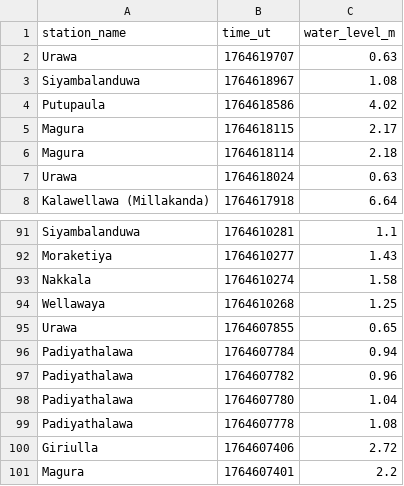
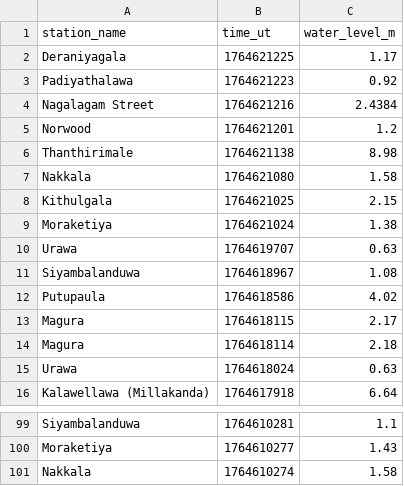
Before and after one commit to nuuuwan/lk_irrigation, a TSV file: data/latest-100.tsv, drawn as a sheet; only a part is shown, gaps mark what is left out; removed rows and columns are numbered as before the commit, all else as after; the diff names each change by its address in the sheet, - before the commit and + after, or states it on an @@ line.

```diff
--- a/data/latest-100.tsv
+++ b/data/latest-100.tsv
+row 2: Deraniyagala | 1764621225 | 1.17
+row 3: Padiyathalawa | 1764621223 | 0.92
+row 4: Nagalagam Street | 1764621216 | 2.4384
+row 5: Norwood | 1764621201 | 1.2
+row 6: Thanthirimale | 1764621138 | 8.98
+row 7: Nakkala | 1764621080 | 1.58
+row 8: Kithulgala | 1764621025 | 2.15
+row 9: Moraketiya | 1764621024 | 1.38
-row 94: Wellawaya | 1764610268 | 1.25
-row 95: Urawa | 1764607855 | 0.65
-row 96: Padiyathalawa | 1764607784 | 0.94
-row 97: Padiyathalawa | 1764607782 | 0.96
-row 98: Padiyathalawa | 1764607780 | 1.04
-row 99: Padiyathalawa | 1764607778 | 1.08
-row 100: Giriulla | 1764607406 | 2.72
-row 101: Magura | 1764607401 | 2.2
```
Also changed, not shown: data/all.tsv, data/latest-1000.tsv, 21 other files.
